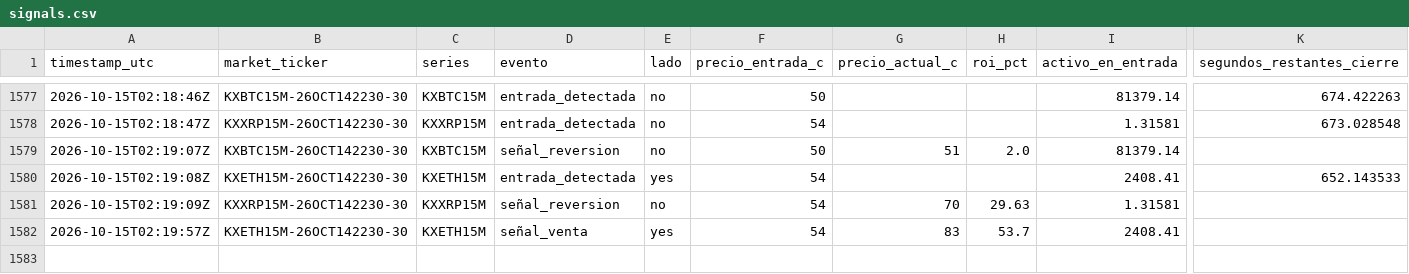
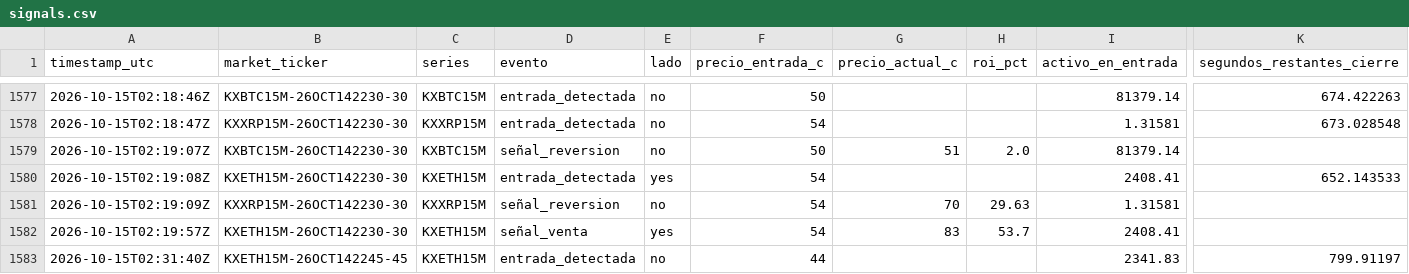
Before and after one commit to Daninaho2316/Kalshi-se-ales, a CSV file: logs/signals.csv, drawn as a sheet; only a part is shown, gaps mark what is left out; rows hold the shown columns only; the diff names each change by its address in the sheet, - before the commit and + after, or states it on an @@ line.

```diff
--- a/logs/signals.csv
+++ b/logs/signals.csv
+row 1583: 2026-10-15T02:31:40Z | KXETH15M-26OCT142245-45 | KXETH15M | entrada_detectada | no | 44 |  |  | 2341.83 | 799.91197
```
Also changed, not shown: 1 other file.
